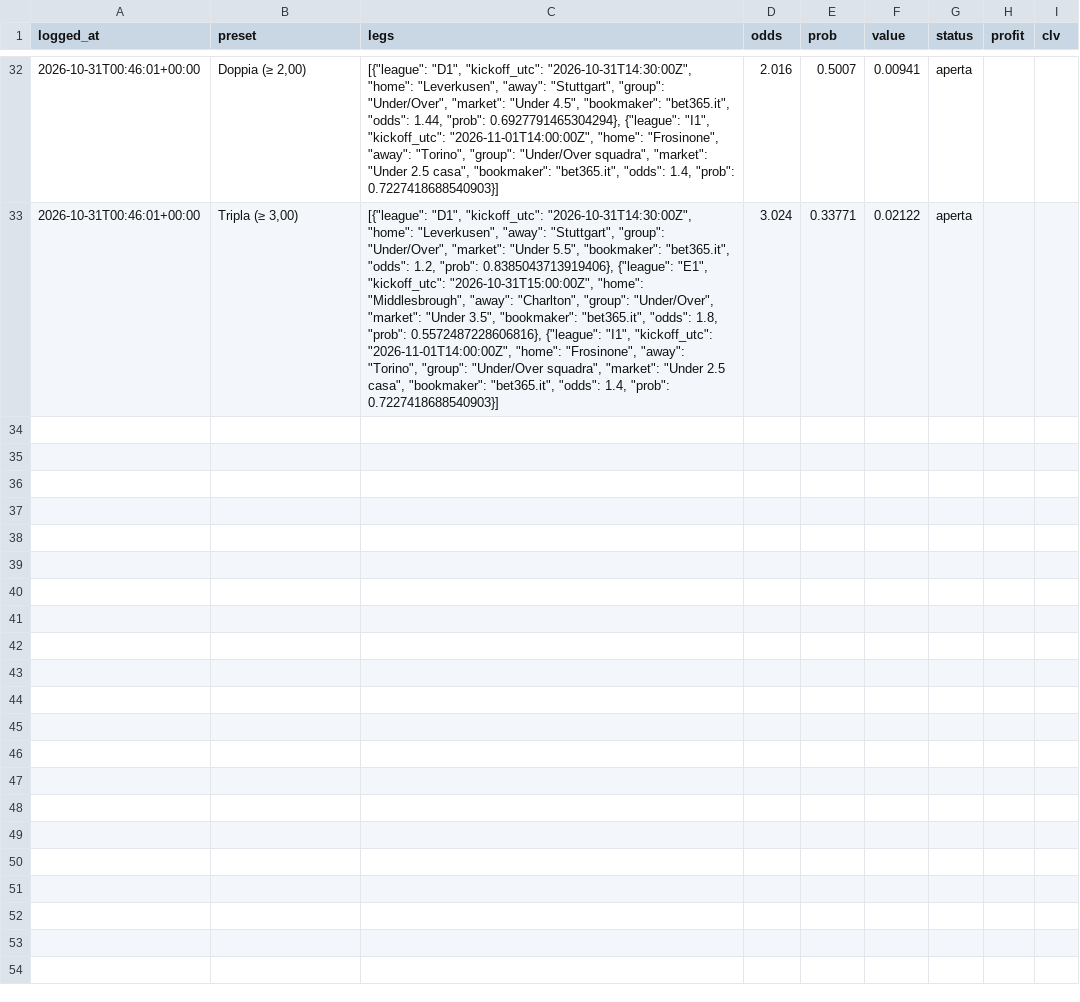
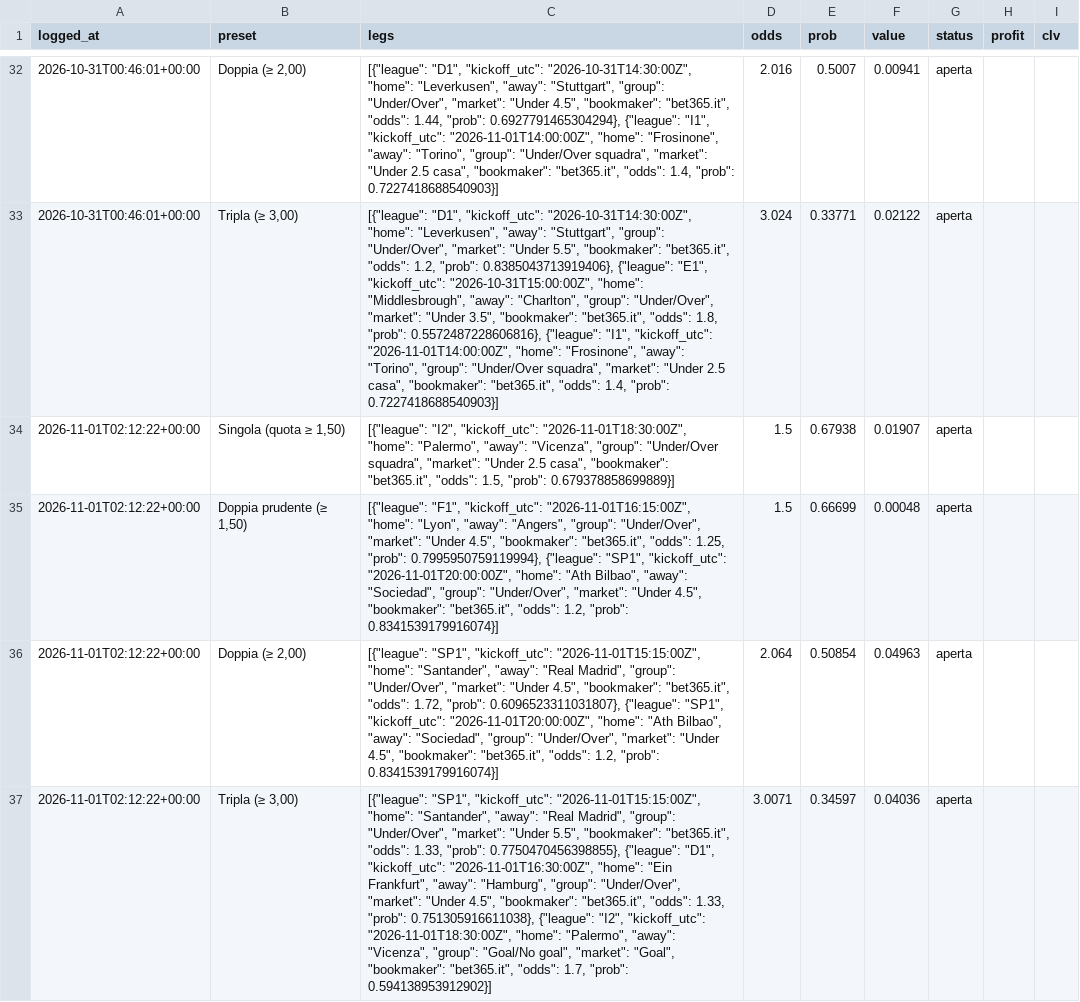
Before and after one commit to francyrussotti/forecast1x2, a CSV file: data/tips/slips_register.csv, drawn as a sheet; only a part is shown, gaps mark what is left out; the diff names each change by its address in the sheet, - before the commit and + after, or states it on an @@ line.

```diff
--- a/data/tips/slips_register.csv
+++ b/data/tips/slips_register.csv
+row 34: 2026-11-01T02:12:22+00:00 | Singola (quota ≥ 1,50) | [{"league": "I2", "kickoff_utc": "2026-11-01T18:30:00Z", "home": "Palermo", "away": "Vicenza", "group": "Under/Over squadra", "market": "Under 2.5 casa", "bookmaker": "bet365.it", "odds": 1.5, "prob": 0.679378858699889}] | 1.5 | 0.67938 | 0.01907 | aperta
+row 35: 2026-11-01T02:12:22+00:00 | Doppia prudente (≥ 1,50) | [{"league": "F1", "kickoff_utc": "2026-11-01T16:15:00Z", "home": "Lyon", "away": "Angers", "group": "Under/Over", "market": "Under 4.5", "bookmaker": "bet365.it", "odds": 1.25, "prob": 0.7995950759119994}, {"league": "SP1", "kickoff_utc": "2026-11-01T20:00:00Z", "home": "Ath Bilbao", "away": "Sociedad", "group": "Under/Over", "market": "Under 4.5", "bookmaker": "bet365.it", "odds": 1.2, "prob": 0.8341539179916074}] | 1.5 | 0.66699 | 0.00048 | aperta
+row 36: 2026-11-01T02:12:22+00:00 | Doppia (≥ 2,00) | [{"league": "SP1", "kickoff_utc": "2026-11-01T15:15:00Z", "home": "Santander", "away": "Real Madrid", "group": "Under/Over", "market": "Under 4.5", "bookmaker": "bet365.it", "odds": 1.72, "prob": 0.6096523311031807}, {"league": "SP1", "kickoff_utc": "2026-11-01T20:00:00Z", "home": "Ath Bilbao", "away": "Sociedad", "group": "Under/Over", "market": "Under 4.5", "bookmaker": "bet365.it", "odds": 1.2, "prob": 0.8341539179916074}] | 2.064 | 0.50854 | 0.04963 | aperta
+row 37: 2026-11-01T02:12:22+00:00 | Tripla (≥ 3,00) | [{"league": "SP1", "kickoff_utc": "2026-11-01T15:15:00Z", "home": "Santander", "away": "Real Madrid", "group": "Under/Over", "market": "Under 5.5", "bookmaker": "bet365.it", "odds": 1.33, "prob": 0.7750470456398855}, {"league": "D1", "kickoff_utc": "2026-11-01T16:30:00Z", "home": "Ein Frankfurt", "away": "Hamburg", "group": "Under/Over", "market": "Under 4.5", "bookmaker": "bet365.it", "odds": 1.33, "prob": 0.751305916611038}, {"league": "I2", "kickoff_utc": "2026-11-01T18:30:00Z", "home": "Palermo", "away": "Vicenza", "group": "Goal/No goal", "market": "Goal", "bookmaker": "bet365.it", "odds": 1.7, "prob": 0.594138953912902}] | 3.0071 | 0.34597 | 0.04036 | aperta
```
Also changed, not shown: data/processed/fixtures.csv, data/processed/upcoming_odds.csv, 11 other files.
